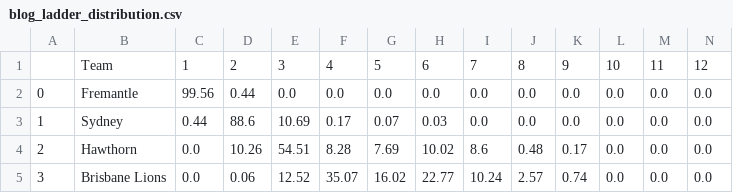
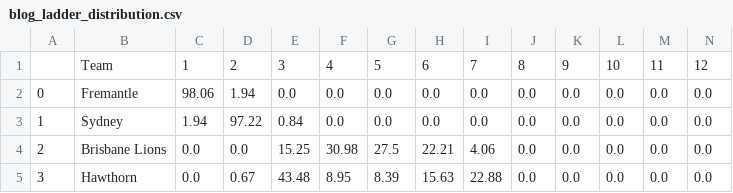
Before and after one commit to Edjwatson/edjwatson.github.io, a CSV file: data/Simulations/blog_ladder_distribution.csv, drawn as a sheet; only a part is shown; the diff covers the shown part only; the diff names each change by its address in the sheet, - before the commit and + after, or states it on an @@ line.

```diff
--- a/data/Simulations/blog_ladder_distribution.csv
+++ b/data/Simulations/blog_ladder_distribution.csv
-C2: 99.56
+C2: 98.06
-D2: 0.44
+D2: 1.94
-C3: 0.44
+C3: 1.94
-D3: 88.6
+D3: 97.22
-E3: 10.69
+E3: 0.84
-F3: 0.17
+F3: 0.0
-G3: 0.07
+G3: 0.0
-H3: 0.03
+H3: 0.0
-B4: Hawthorn
+B4: Brisbane Lions
-D4: 10.26
+D4: 0.0
-E4: 54.51
+E4: 15.25
-F4: 8.28
+F4: 30.98
-G4: 7.69
+G4: 27.5
-H4: 10.02
+H4: 22.21
-I4: 8.6
+I4: 4.06
-J4: 0.48
+J4: 0.0
-K4: 0.17
+K4: 0.0
-B5: Brisbane Lions
+B5: Hawthorn
-D5: 0.06
+D5: 0.67
-E5: 12.52
+E5: 43.48
-F5: 35.07
+F5: 8.95
-G5: 16.02
+G5: 8.39
-H5: 22.77
+H5: 15.63
-I5: 10.24
+I5: 22.88
-J5: 2.57
+J5: 0.0
-K5: 0.74
+K5: 0.0
```
Also changed, not shown: 99 edited cells elsewhere in this file, data/Simulations/blog_summary_sims.csv, data/SquiggleData/squiggle_predictions.csv, 10 other files.
